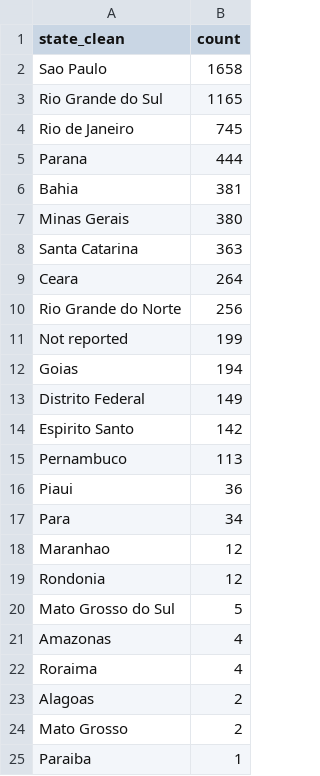
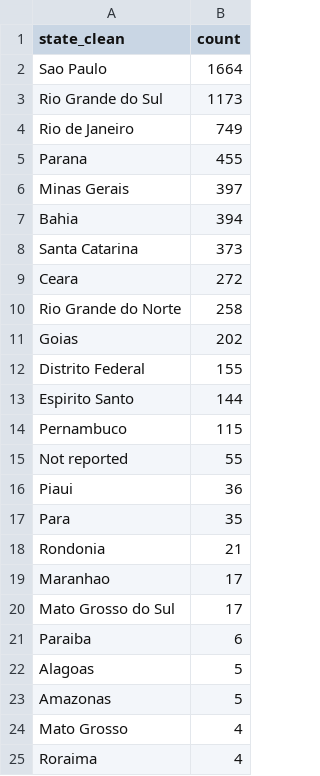
Before and after one commit to thaisdolzany/computational-pharmacology-portfolio, a CSV file: oncology-trials-brazil/results/trials_by_state.csv, drawn as a sheet.

Commit message:
Trials project: add map of trials by state and regional summary
States are assigned from the state and city fields with the IBGE municipality list. Adds analysis/03_map.py, the map figure and tables by state and region.

```diff
--- a/oncology-trials-brazil/results/trials_by_state.csv
+++ b/oncology-trials-brazil/results/trials_by_state.csv
@@ -1,25 +1,25 @@
 state_clean,count
-Sao Paulo,1658
-Rio Grande do Sul,1165
-Rio de Janeiro,745
-Parana,444
-Bahia,381
-Minas Gerais,380
-Santa Catarina,363
-Ceara,264
-Rio Grande do Norte,256
-Not reported,199
-Goias,194
-Distrito Federal,149
-Espirito Santo,142
-Pernambuco,113
+Sao Paulo,1664
+Rio Grande do Sul,1173
+Rio de Janeiro,749
+Parana,455
+Minas Gerais,397
+Bahia,394
+Santa Catarina,373
+Ceara,272
+Rio Grande do Norte,258
+Goias,202
+Distrito Federal,155
+Espirito Santo,144
+Pernambuco,115
+Not reported,55
 Piaui,36
-Para,34
-Maranhao,12
-Rondonia,12
-Mato Grosso do Sul,5
-Amazonas,4
+Para,35
+Rondonia,21
+Maranhao,17
+Mato Grosso do Sul,17
+Paraiba,6
+Alagoas,5
+Amazonas,5
+Mato Grosso,4
 Roraima,4
-Alagoas,2
-Mato Grosso,2
-Paraiba,1
```
Also changed, not shown: 9 other files.
